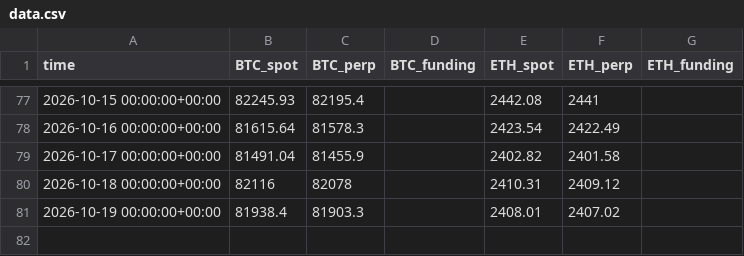
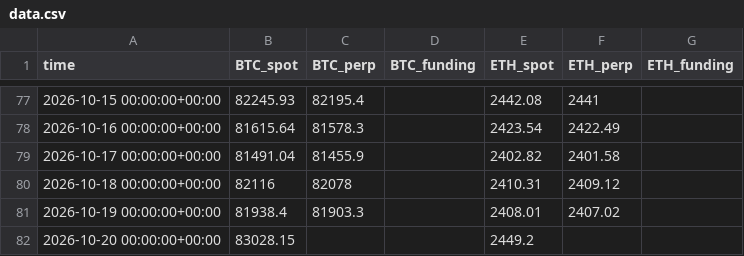
Before and after one commit to paulfryy/glass-box, a CSV file: lab/carry/data.csv, drawn as a sheet; only a part is shown, gaps mark what is left out; the diff names each change by its address in the sheet, - before the commit and + after, or states it on an @@ line.

Commit message:
Momentum lab: data through 2026-10-19

```diff
--- a/lab/carry/data.csv
+++ b/lab/carry/data.csv
+row 82: 2026-10-20 00:00:00+00:00 | 83028.15 |  |  | 2449.2
```
